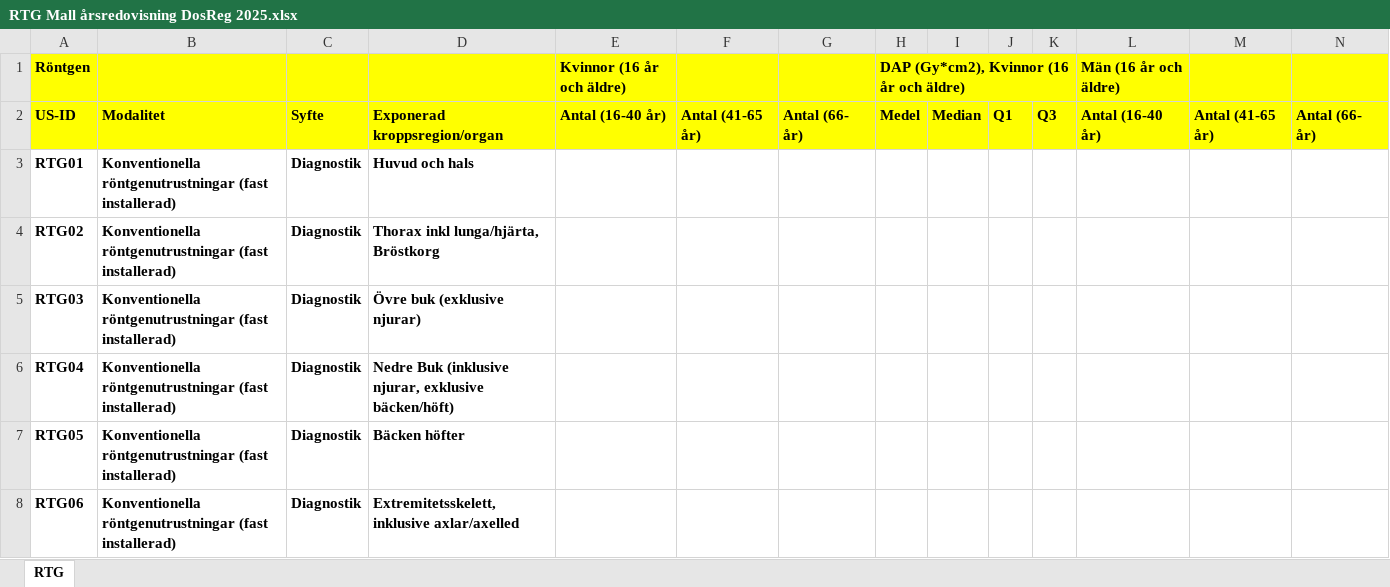
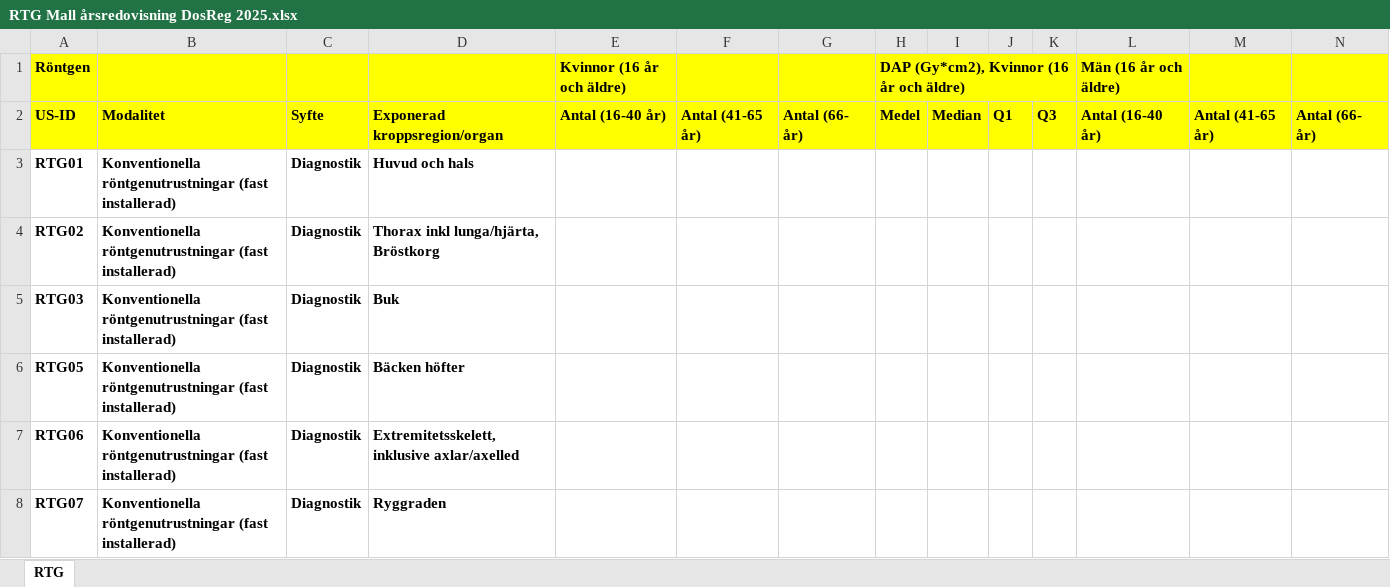
Before and after one commit to rvbCMTS/rvbrtg, an Excel workbook: Rapportering/Arsstatistik/ReportTemplates/RTG Mall årsredovisning DosReg 2025.xlsx, sheet RTG, drawn as a sheet; only a part is shown; the shorter side is filled out with more unchanged rows; values as stored, in another font and other column widths than the file's, no borders; rows hold the shown columns only; the diff names each change by its address in the sheet, - before the commit and + after, or states it on an @@ line.

Commit message:
New SSM report template for DX

```diff
--- a/Rapportering/Arsstatistik/ReportTemplates/RTG Mall årsredovisning DosReg 2025.xlsx (sheet RTG)
+++ b/Rapportering/Arsstatistik/ReportTemplates/RTG Mall årsredovisning DosReg 2025.xlsx (sheet RTG)
-D5: Övre buk (exklusive njurar)
+D5: Buk
-row 6: RTG04 | Konventionella röntgenutrustningar (fast installerad) | Diagnostik | Nedre Buk (inklusive njurar, exklusive bäcken/höft)
```
Also changed, not shown: 1 other file.
